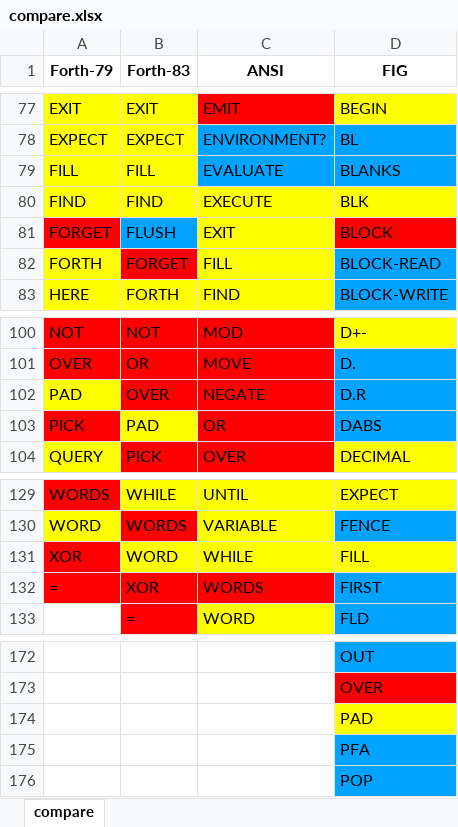
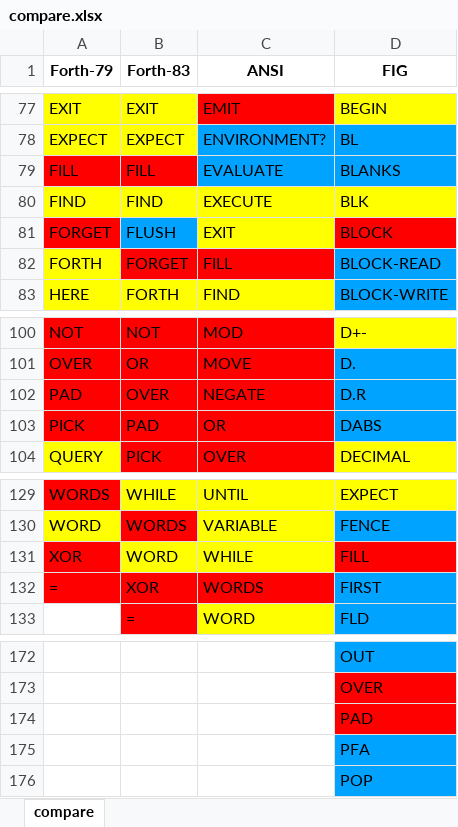
Before and after one commit to RobJames44035/forth4j, an Excel workbook: dox/compare.xlsx, sheet compare, drawn as a sheet; only a part is shown, gaps mark what is left out; values as stored, in another font and other column widths than the file's, no borders; the diff names each change by its address in the sheet, - before the commit and + after, or states it on an @@ line.

Commit message:
Add 'pad' and 'fill' primitive words, update interpreter and compiler
The 'pad' and 'fill' primitive words are added to the runtime and their definitions added to CoreDefinitions. Updates are made to the ForthCompiler, ForthInterpreter, VariableC and Variable classes for better command handling. Peek method is also added to AbstractStack for additional functionality.

```diff
--- a/dox/compare.xlsx (sheet compare)
+++ b/dox/compare.xlsx (sheet compare)
-A79:B79 fill: #FFFF00
+A79:B79 fill: #FF0000
-C82 fill: #FFFF00
+C82 fill: #FF0000
-A102 fill: #FFFF00
+A102 fill: #FF0000
-B103 fill: #FFFF00
+B103 fill: #FF0000
-D131 fill: #FFFF00
+D131 fill: #FF0000
-D174 fill: #FFFF00
+D174 fill: #FF0000
```
Also changed, not shown: 7 other files.
